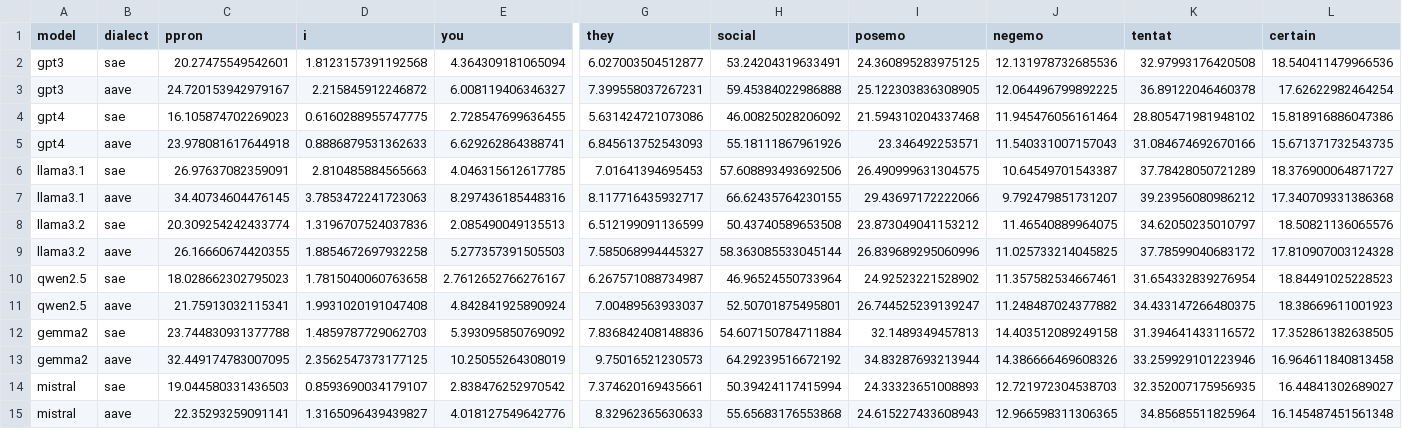
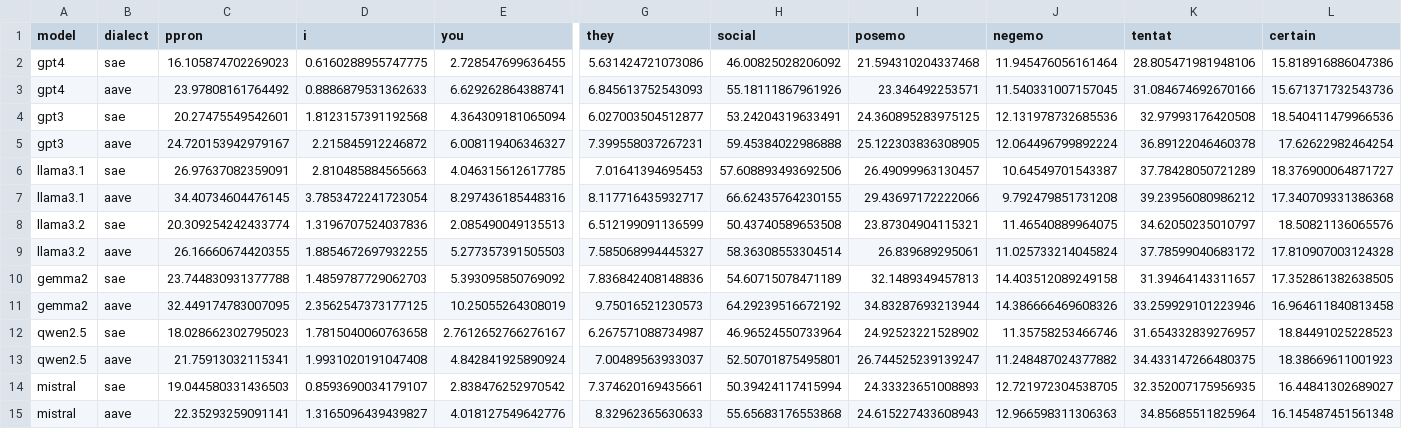
Before and after one commit to Runtaozhou/dialect_bias_eval, a CSV file: linguistic_marker.csv, drawn as a sheet; only a part is shown, gaps mark what is left out; removed rows and columns are numbered as before the commit, all else as after; rows hold the shown columns only; the diff names each change by its address in the sheet, - before the commit and + after, or states it on an @@ line.

```diff
--- a/linguistic_marker.csv
+++ b/linguistic_marker.csv
+row 2: gpt4 | sae | 16.105874702269023 | 0.6160288955747775 | 2.728547699636455 | 5.631424721073086 | 46.00825028206092 | 21.594310204337468 | 11.945476056161464 | 28.805471981948106 | 15.818916886047386
+row 3: gpt4 | aave | 23.97808161764492 | 0.8886879531362633 | 6.629262864388741 | 6.845613752543093 | 55.18111867961926 | 23.346492253571 | 11.540331007157045 | 31.084674692670166 | 15.671371732543736
-J5 (negemo): 12.064496799892225
+J5 (negemo): 12.064496799892224
-row 4: gpt4 | sae | 16.105874702269023 | 0.6160288955747775 | 2.728547699636455 | 5.631424721073086 | 46.00825028206092 | 21.594310204337468 | 11.945476056161464 | 28.805471981948102 | 15.818916886047386
-row 5: gpt4 | aave | 23.978081617644918 | 0.8886879531362633 | 6.629262864388741 | 6.845613752543093 | 55.18111867961926 | 23.346492253571 | 11.540331007157043 | 31.084674692670166 | 15.671371732543735
-I6 (posemo): 26.490999631304575
+I6 (posemo): 26.49099963130457
-D7 (i): 3.7853472241723063
+D7 (i): 3.7853472241723054
-J7 (negemo): 9.792479851731207
+J7 (negemo): 9.792479851731208
-I8 (posemo): 23.873049041153212
+I8 (posemo): 23.87304904115321
-D9 (i): 1.8854672697932258
+D9 (i): 1.8854672697932255
-H9 (social): 58.363085533045144
+H9 (social): 58.36308553304514
-I9 (posemo): 26.839689295060996
+I9 (posemo): 26.839689295061
-J9 (negemo): 11.025733214045825
+J9 (negemo): 11.025733214045824
+row 10: gemma2 | sae | 23.744830931377788 | 1.4859787729062703 | 5.393095850769092 | 7.836842408148836 | 54.60715078471189 | 32.1489349457813 | 14.403512089249158 | 31.39464143311657 | 17.352861382638505
@@ row 13 moved to row 11: gemma2 @@
-J12 (negemo): 11.357582534667461
+J12 (negemo): 11.35758253466746
-K12 (tentat): 31.654332839276954
+K12 (tentat): 31.654332839276957
-row 12: gemma2 | sae | 23.744830931377788 | 1.4859787729062703 | 5.393095850769092 | 7.836842408148836 | 54.607150784711884 | 32.1489349457813 | 14.403512089249158 | 31.394641433116572 | 17.352861382638505
-J14 (negemo): 12.721972304538703
+J14 (negemo): 12.721972304538705
-J15 (negemo): 12.966598311306365
+J15 (negemo): 12.966598311306363
```
Also changed, not shown: 7 other files.
